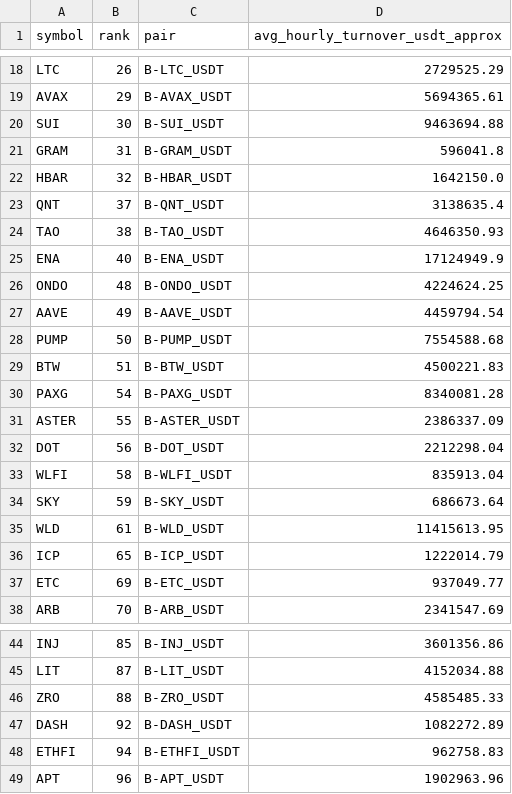
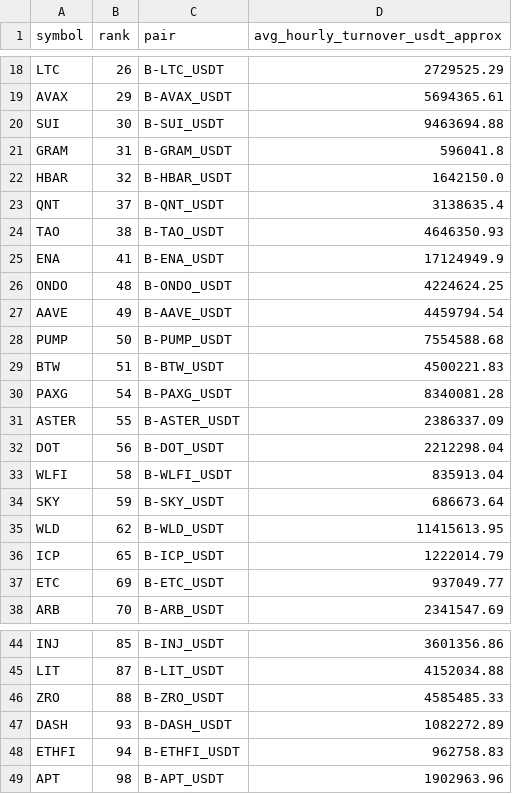
Before and after one commit to jharajesh1210/Guruji, a CSV file: TOP100_CRIPTO_AMC_POC_V4_universe.csv, drawn as a sheet; only a part is shown, gaps mark what is left out.

```diff
--- a/TOP100_CRIPTO_AMC_POC_V4_universe.csv
+++ b/TOP100_CRIPTO_AMC_POC_V4_universe.csv
@@ -24,3 +24,3 @@ QNT,37,B-QNT_USDT,3138635.4
 TAO,38,B-TAO_USDT,4646350.93
-ENA,40,B-ENA_USDT,17124949.9
+ENA,41,B-ENA_USDT,17124949.9
 ONDO,48,B-ONDO_USDT,4224624.25
@@ -34,3 +34,3 @@ WLFI,58,B-WLFI_USDT,835913.04
 SKY,59,B-SKY_USDT,686673.64
-WLD,61,B-WLD_USDT,11415613.95
+WLD,62,B-WLD_USDT,11415613.95
 ICP,65,B-ICP_USDT,1222014.79
@@ -46,4 +46,4 @@ LIT,87,B-LIT_USDT,4152034.88
 ZRO,88,B-ZRO_USDT,4585485.33
-DASH,92,B-DASH_USDT,1082272.89
+DASH,93,B-DASH_USDT,1082272.89
 ETHFI,94,B-ETHFI_USDT,962758.83
-APT,96,B-APT_USDT,1902963.96
+APT,98,B-APT_USDT,1902963.96
```
Also changed, not shown: 1 other file.
